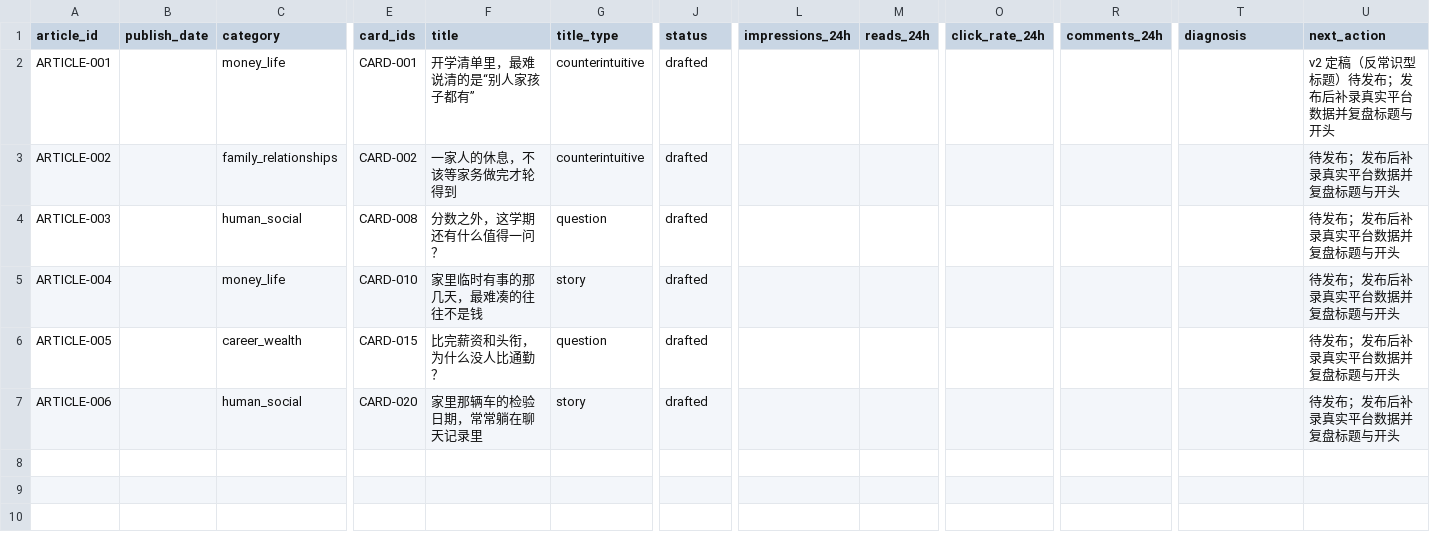
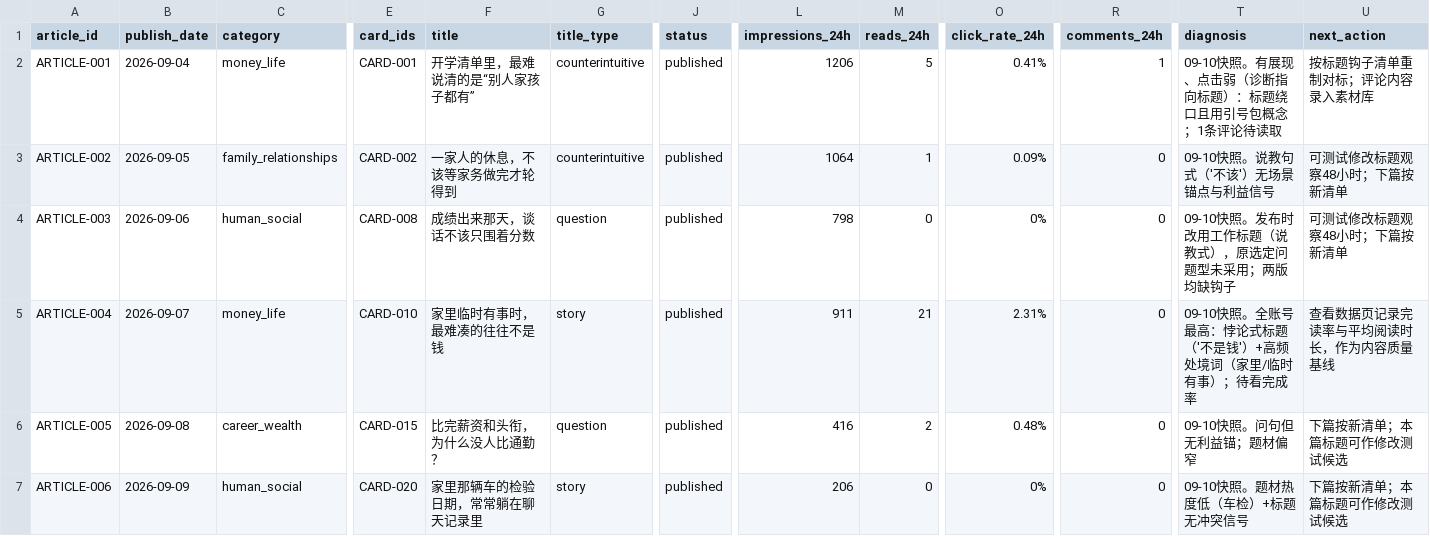
Before and after one commit to sanji412/toutiao-content-system, a CSV file: outputs/toutiao-content-kit/data/articles.csv, drawn as a sheet; only a part is shown, gaps mark what is left out; the diff names each change by its address in the sheet, - before the commit and + after, or states it on an @@ line.

Commit message:
Record week-1 platform data & publish trackers; add week-1 review
- articles.csv: real dashboard snapshots (09-04~09-09, 4601 impressions,
  29 reads, 0.63% CTR), status->published, per-article diagnosis
- materials.csv: 6 used cards -> published
- reviews/week-01-review.md: data table, diagnosis (title/impressions
  pattern per system rules), title-hook checklist, week-2 lineup
- seed-cards.md statuses synced; kit README index updated

```diff
--- a/outputs/toutiao-content-kit/data/articles.csv
+++ b/outputs/toutiao-content-kit/data/articles.csv
-B2 (publish_date): (empty)
+B2 (publish_date): 2026-09-04
-J2:J7 (status): drafted
+J2:J7 (status): published
-L2 (impressions_24h): (empty)
+L2 (impressions_24h): 1206
-M2 (reads_24h): (empty)
+M2 (reads_24h): 5
-O2 (click_rate_24h): (empty)
+O2 (click_rate_24h): 0.41%
-R2 (comments_24h): (empty)
+R2 (comments_24h): 1
-T2 (diagnosis): (empty)
+T2 (diagnosis): 09-10快照。有展现、点击弱（诊断指向标题）：标题绕口且用引号包概念；1条评论待读取
-U2 (next_action): v2 定稿（反常识型标题）待发布；发布后补录真实平台数据并复盘标题与开头
+U2 (next_action): 按标题钩子清单重制对标；评论内容录入素材库
-B3 (publish_date): (empty)
+B3 (publish_date): 2026-09-05
-L3 (impressions_24h): (empty)
+L3 (impressions_24h): 1064
-M3 (reads_24h): (empty)
+M3 (reads_24h): 1
-O3 (click_rate_24h): (empty)
+O3 (click_rate_24h): 0.09%
-R3:R7 (comments_24h): (empty)
+R3:R7 (comments_24h): 0
-T3 (diagnosis): (empty)
+T3 (diagnosis): 09-10快照。说教句式（'不该'）无场景锚点与利益信号
-U3:U4 (next_action): 待发布；发布后补录真实平台数据并复盘标题与开头
+U3:U4 (next_action): 可测试修改标题观察48小时；下篇按新清单
-B4 (publish_date): (empty)
+B4 (publish_date): 2026-09-06
-F4 (title): 分数之外，这学期还有什么值得一问？
+F4 (title): 成绩出来那天，谈话不该只围着分数
-L4 (impressions_24h): (empty)
+L4 (impressions_24h): 798
-M4 (reads_24h): (empty)
+M4 (reads_24h): 0
-O4 (click_rate_24h): (empty)
+O4 (click_rate_24h): 0%
-T4 (diagnosis): (empty)
+T4 (diagnosis): 09-10快照。发布时改用工作标题（说教式），原选定问题型未采用；两版均缺钩子
-B5 (publish_date): (empty)
+B5 (publish_date): 2026-09-07
-F5 (title): 家里临时有事的那几天，最难凑的往往不是钱
+F5 (title): 家里临时有事时，最难凑的往往不是钱
-L5 (impressions_24h): (empty)
+L5 (impressions_24h): 911
-M5 (reads_24h): (empty)
+M5 (reads_24h): 21
-O5 (click_rate_24h): (empty)
+O5 (click_rate_24h): 2.31%
-T5 (diagnosis): (empty)
+T5 (diagnosis): 09-10快照。全账号最高：悖论式标题（'不是钱'）+高频处境词（家里/临时有事）；待看完成率
-U5 (next_action): 待发布；发布后补录真实平台数据并复盘标题与开头
+U5 (next_action): 查看数据页记录完读率与平均阅读时长，作为内容质量基线
-B6 (publish_date): (empty)
+B6 (publish_date): 2026-09-08
-L6 (impressions_24h): (empty)
+L6 (impressions_24h): 416
-M6 (reads_24h): (empty)
+M6 (reads_24h): 2
-O6 (click_rate_24h): (empty)
+O6 (click_rate_24h): 0.48%
-T6 (diagnosis): (empty)
+T6 (diagnosis): 09-10快照。问句但无利益锚；题材偏窄
-U6:U7 (next_action): 待发布；发布后补录真实平台数据并复盘标题与开头
+U6:U7 (next_action): 下篇按新清单；本篇标题可作修改测试候选
-B7 (publish_date): (empty)
+B7 (publish_date): 2026-09-09
-L7 (impressions_24h): (empty)
+L7 (impressions_24h): 206
-M7 (reads_24h): (empty)
+M7 (reads_24h): 0
-O7 (click_rate_24h): (empty)
+O7 (click_rate_24h): 0%
-T7 (diagnosis): (empty)
+T7 (diagnosis): 09-10快照。题材热度低（车检）+标题无冲突信号
```
Also changed, not shown: outputs/toutiao-content-kit/data/materials.csv, 3 other files.
